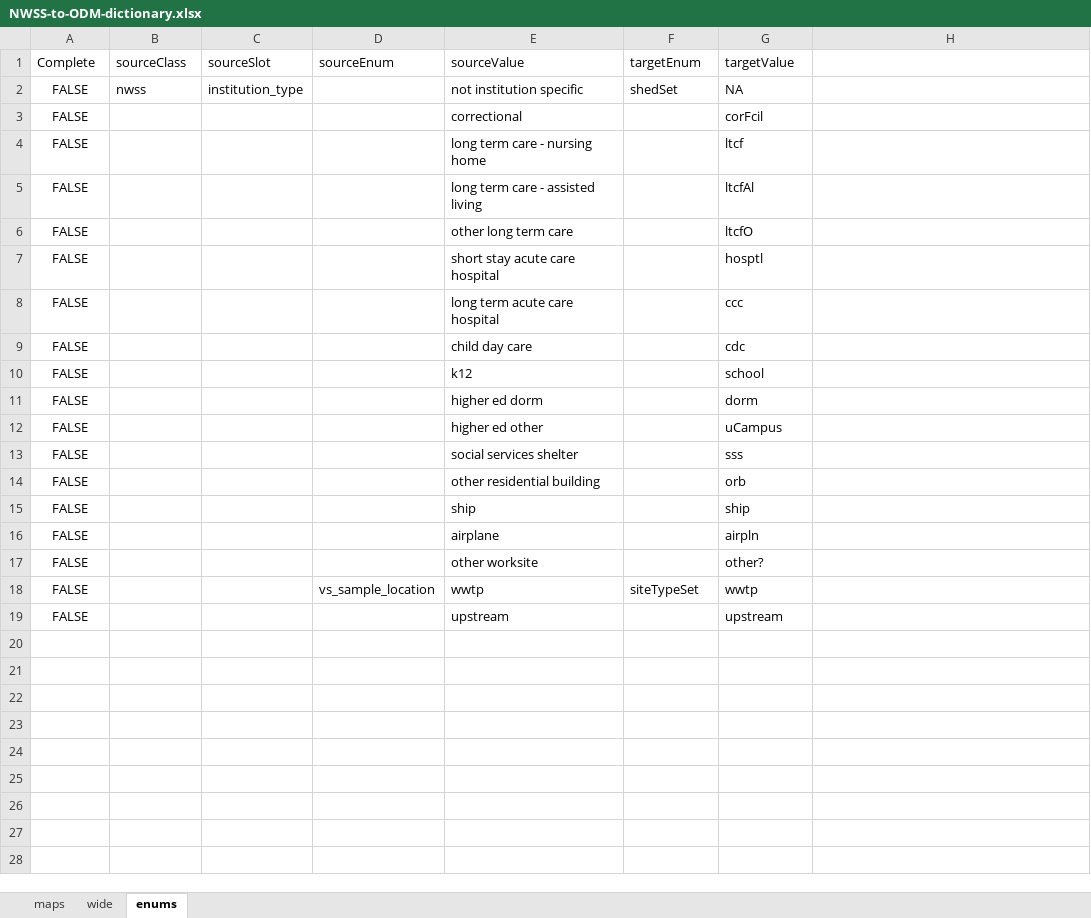
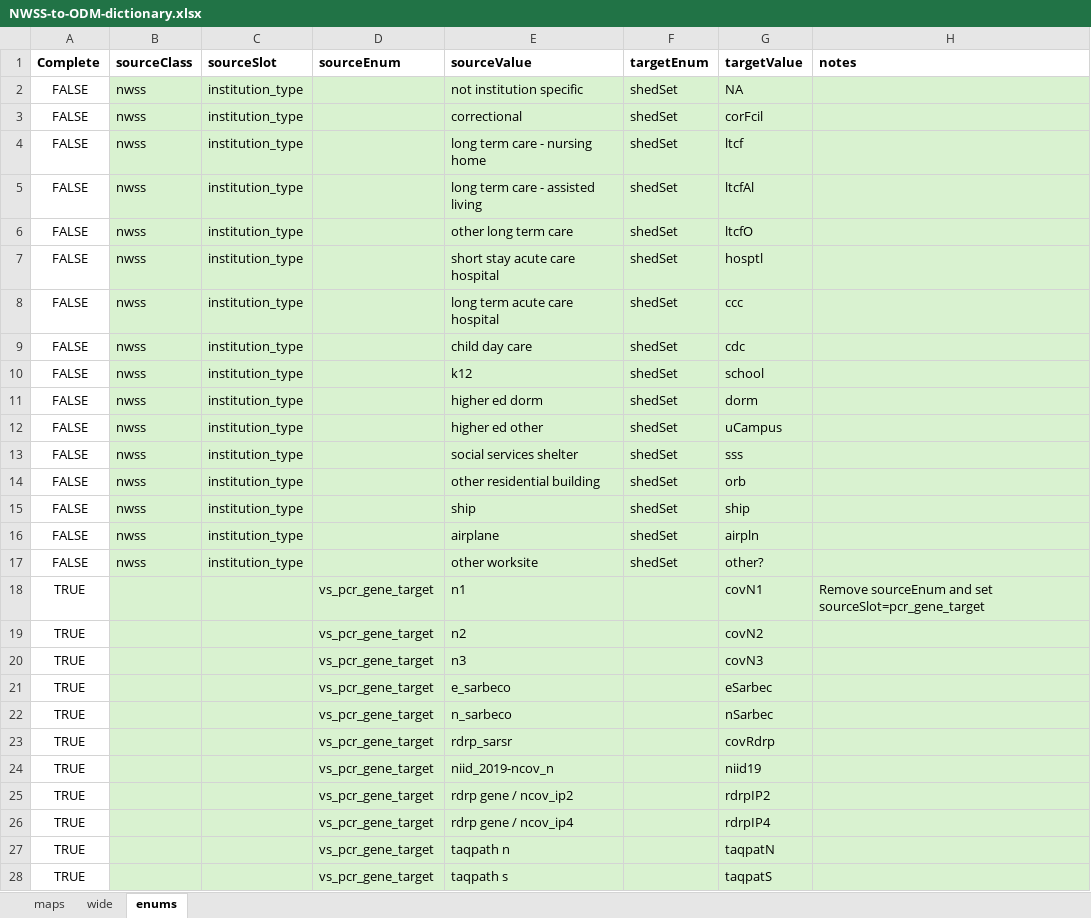
Before and after one commit to PHES-ODM/PHES-ODM-MapGenerator, an Excel workbook: data/mapping_config_files/NWSS-to-ODM-dictionary.xlsx, sheet enums, drawn as a sheet; only a part is shown; values as stored, in another font and other column widths than the file's, no borders; removed rows and columns are numbered as before the commit, all else as after; the diff covers the shown part only; the diff names each change by its address in the sheet, - before the commit and + after, or states it on an @@ line.

Commit message:
Cleanup and filled in empty cells

```diff
--- a/data/mapping_config_files/NWSS-to-ODM-dictionary.xlsx (sheet enums)
+++ b/data/mapping_config_files/NWSS-to-ODM-dictionary.xlsx (sheet enums)
-A1:G1 bold: off
+A1:G1 bold: on
-H1: (empty)
+H1: notes
-B2:H17 fill: none
+B2:H17 fill: #D9F2D0
-B3:B17 (sourceClass): (empty)
+B3:B17 (sourceClass): nwss
-C3:C17 (sourceSlot): (empty)
+C3:C17 (sourceSlot): institution_type
-F3:F17 (targetEnum): (empty)
+F3:F17 (targetEnum): shedSet
-row 18: FALSE |  |  | vs_sample_location | wwtp | siteTypeSet | wwtp
-row 19: FALSE |  |  |  | upstream |  | upstream
+row 18: TRUE |  |  | vs_pcr_gene_target | n1 |  | covN1 | Remove sourceEnum and set sourceSlot=pcr_gene_target
+row 19: TRUE |  |  | vs_pcr_gene_target | n2 |  | covN2
+row 20: TRUE |  |  | vs_pcr_gene_target | n3 |  | covN3
+row 21: TRUE |  |  | vs_pcr_gene_target | e_sarbeco |  | eSarbec
+row 22: TRUE |  |  | vs_pcr_gene_target | n_sarbeco |  | nSarbec
+row 23: TRUE |  |  | vs_pcr_gene_target | rdrp_sarsr |  | covRdrp
+row 24: TRUE |  |  | vs_pcr_gene_target | niid_2019-ncov_n |  | niid19
+row 25: TRUE |  |  | vs_pcr_gene_target | rdrp gene / ncov_ip2 |  | rdrpIP2
+row 26: TRUE |  |  | vs_pcr_gene_target | rdrp gene / ncov_ip4 |  | rdrpIP4
+row 27: TRUE |  |  | vs_pcr_gene_target | taqpath n |  | taqpatN
+row 28: TRUE |  |  | vs_pcr_gene_target | taqpath s |  | taqpatS
```
Also changed, not shown: 173 added rows elsewhere in this sheet, sheet maps, sheet wide, formulas that keep their value.
